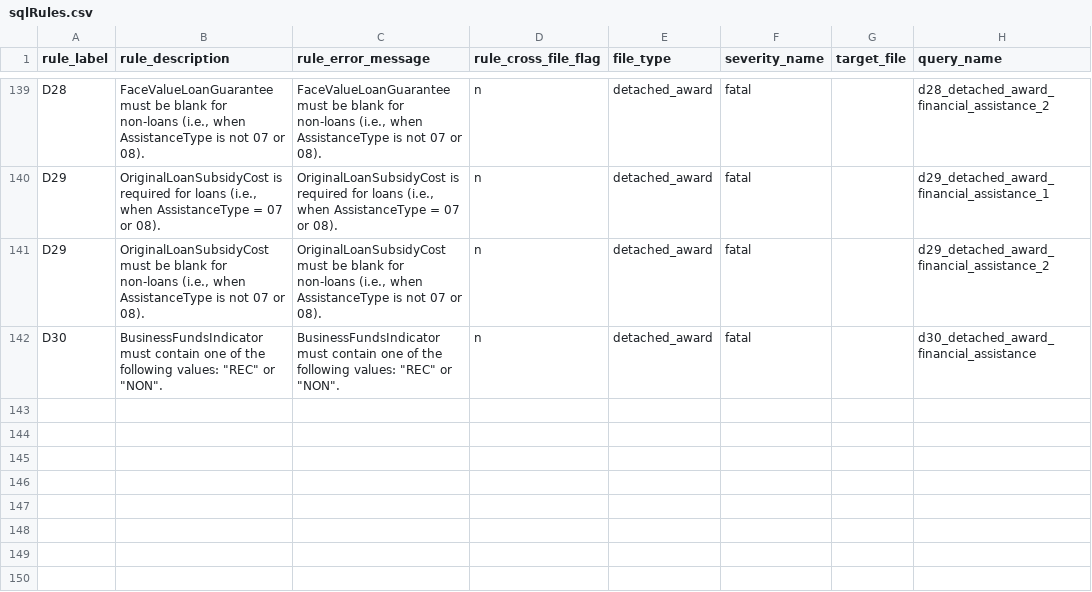
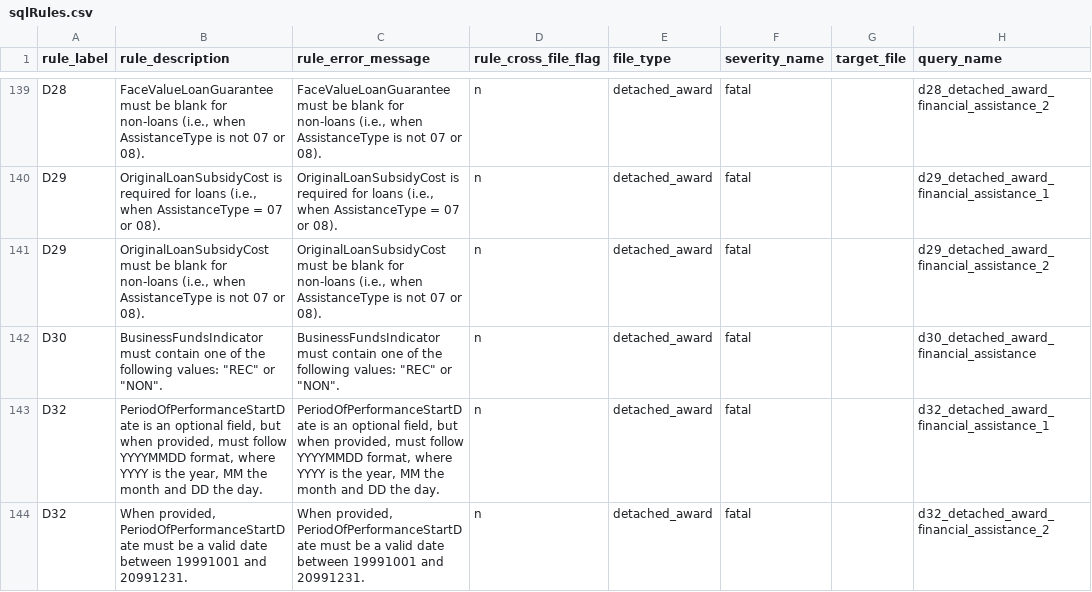
Before and after one commit to fedspendingtransparency/data-act-broker-backend, a CSV file: dataactvalidator/config/sqlrules/sqlRules.csv, drawn as a sheet; only a part is shown, gaps mark what is left out; the diff names each change by its address in the sheet, - before the commit and + after, or states it on an @@ line.

Commit message:
D32 PeriodOfPerformanceStartDate rules

```diff
--- a/dataactvalidator/config/sqlrules/sqlRules.csv
+++ b/dataactvalidator/config/sqlrules/sqlRules.csv
+row 143: D32 | PeriodOfPerformanceStartDate is an optional field, but when provided, must follow YYYYMMDD format, where YYYY is the year, MM the month and DD the day. | PeriodOfPerformanceStartDate is an optional field, but when provided, must follow YYYYMMDD format, where YYYY is the year, MM the month and DD the day. | n | detached_award | fatal |  | d32_detached_award_financial_assistance_1
+row 144: D32 | When provided, PeriodOfPerformanceStartDate must be a valid date between 19991001 and 20991231. | When provided, PeriodOfPerformanceStartDate must be a valid date between 19991001 and 20991231. | n | detached_award | fatal |  | d32_detached_award_financial_assistance_2
```
Also changed, not shown: 4 other files.
